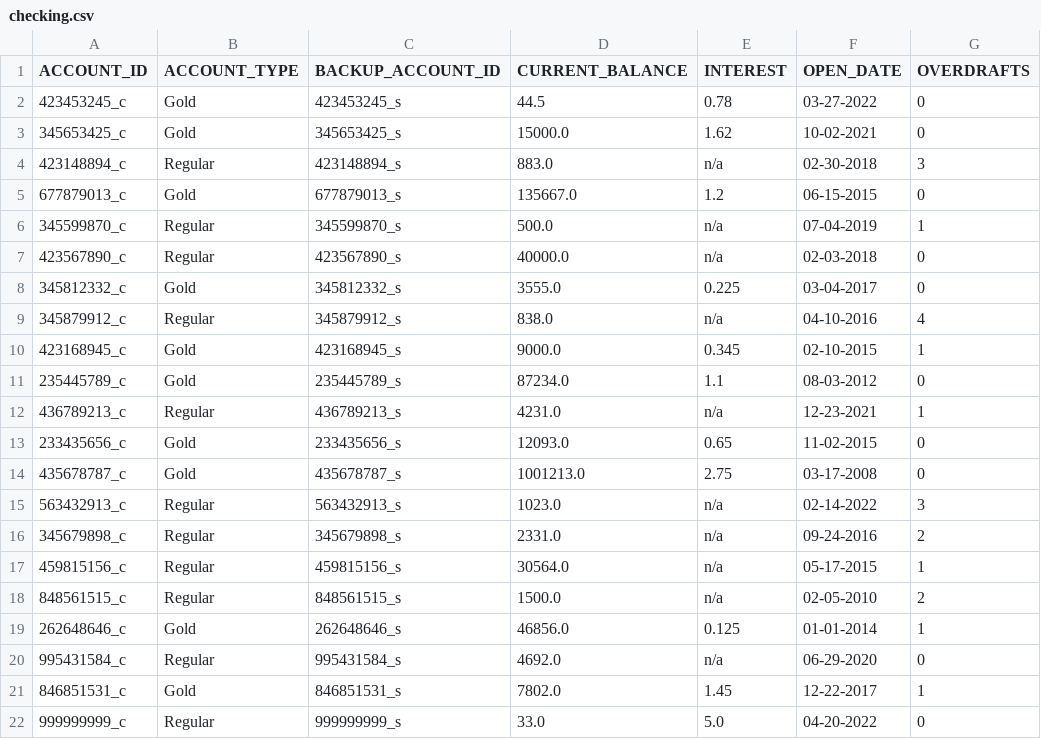
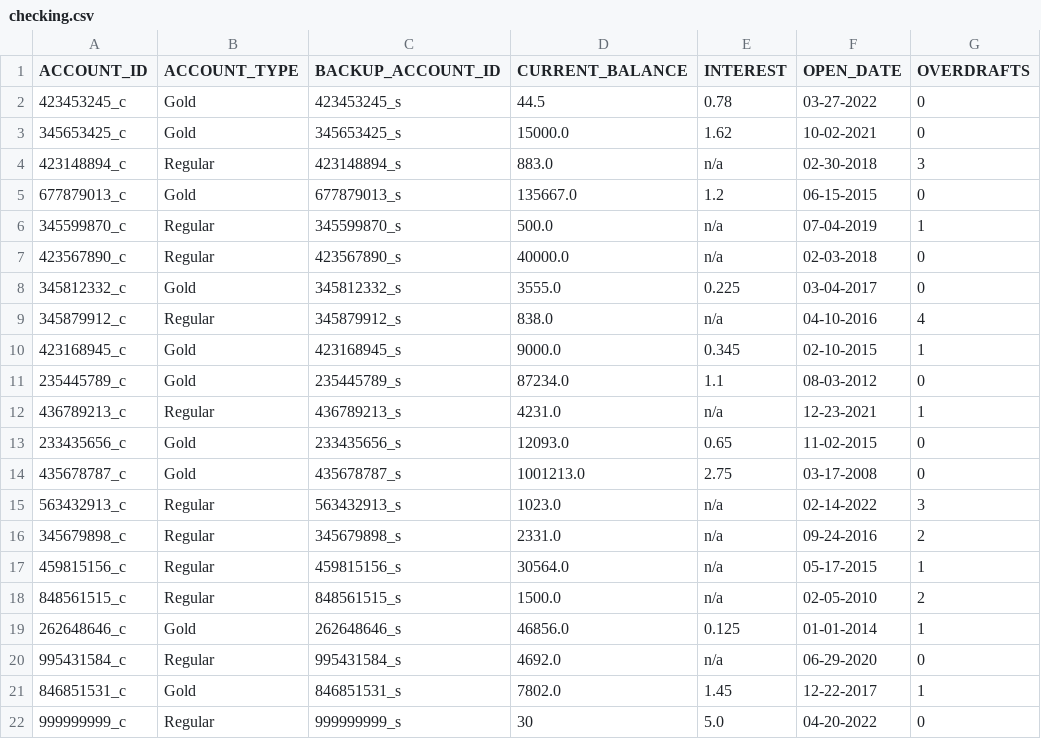
Before and after one commit to abg5043/BankingApplication, a CSV file: checking.csv, drawn as a sheet.

```diff
--- a/checking.csv
+++ b/checking.csv
@@ -21,2 +21,2 @@
 "846851531_c","Gold","846851531_s","7802.0","1.45","12-22-2017","1"
-"999999999_c","Regular","999999999_s","33.0","5.0","04-20-2022","0"
+"999999999_c","Regular","999999999_s","30","5.0","04-20-2022","0"
```
Also changed, not shown: loanApplications.csv, loans.csv, 8 other files.
